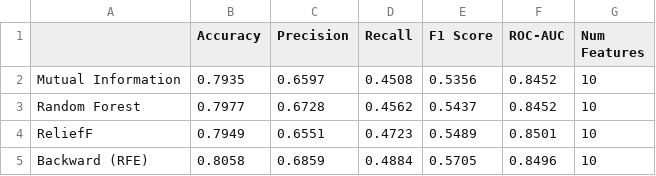
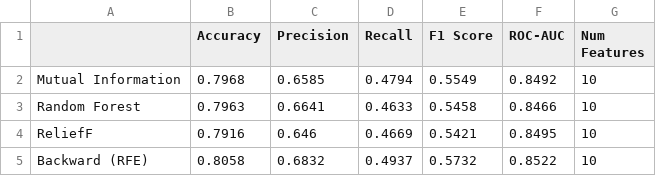
Before and after one commit to MoazIbrahem/Customer-Churn-Prediction, a CSV file: data/feature_selection_summary.csv, drawn as a sheet.

```diff
--- a/data/feature_selection_summary.csv
+++ b/data/feature_selection_summary.csv
@@ -1,5 +1,5 @@
 ,Accuracy,Precision,Recall,F1 Score,ROC-AUC,Num Features
-Mutual Information,0.7935,0.6597,0.4508,0.5356,0.8452,10
-Random Forest,0.7977,0.6728,0.4562,0.5437,0.8452,10
-ReliefF,0.7949,0.6551,0.4723,0.5489,0.8501,10
-Backward (RFE),0.8058,0.6859,0.4884,0.5705,0.8496,10
+Mutual Information,0.7968,0.6585,0.4794,0.5549,0.8492,10
+Random Forest,0.7963,0.6641,0.4633,0.5458,0.8466,10
+ReliefF,0.7916,0.646,0.4669,0.5421,0.8495,10
+Backward (RFE),0.8058,0.6832,0.4937,0.5732,0.8522,10
```
Also changed, not shown: data/classification_report.csv, data/rf_importance.csv, 9 other files.
